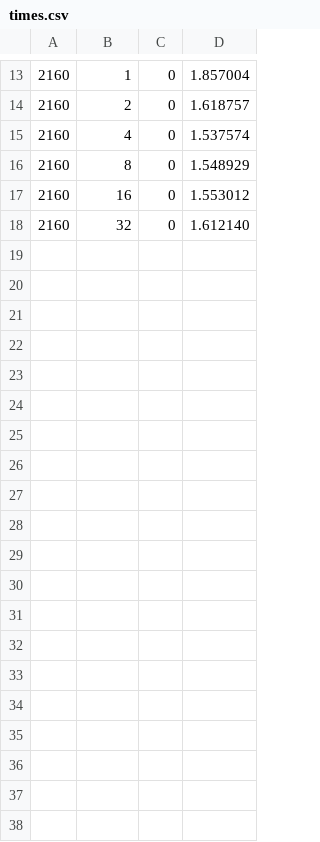
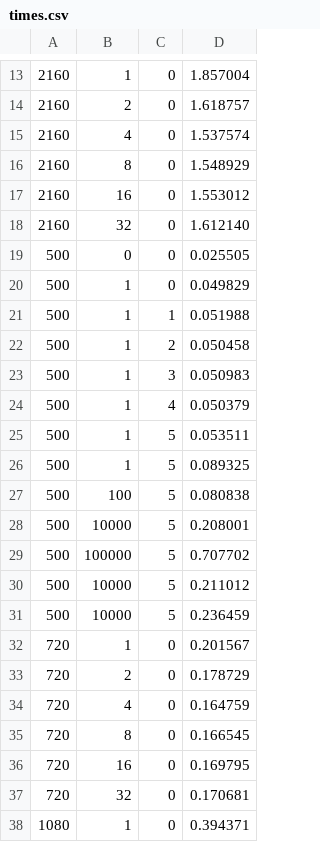
Before and after one commit to jucarmonam/Computacion-paralela, a CSV file: practica1/times.csv, drawn as a sheet; only a part is shown, gaps mark what is left out; the diff covers the shown part only.

```diff
--- a/practica1/times.csv
+++ b/practica1/times.csv
@@ -18 +18,21 @@
 2160,32,0,1.612140
+500,0,0,0.025505
+500,1,0,0.049829
+500,1,1,0.051988
+500,1,2,0.050458
+500,1,3,0.050983
+500,1,4,0.050379
+500,1,5,0.053511
+500,1,5,0.089325
+500,100,5,0.080838
+500,10000,5,0.208001
+500,100000,5,0.707702
+500,10000,5,0.211012
+500,10000,5,0.236459
+720,1,0,0.201567
+720,2,0,0.178729
+720,4,0,0.164759
+720,8,0,0.166545
+720,16,0,0.169795
+720,32,0,0.170681
+1080,1,0,0.394371
```
Also changed, not shown: 11 added rows elsewhere in this file, 2 other files.
